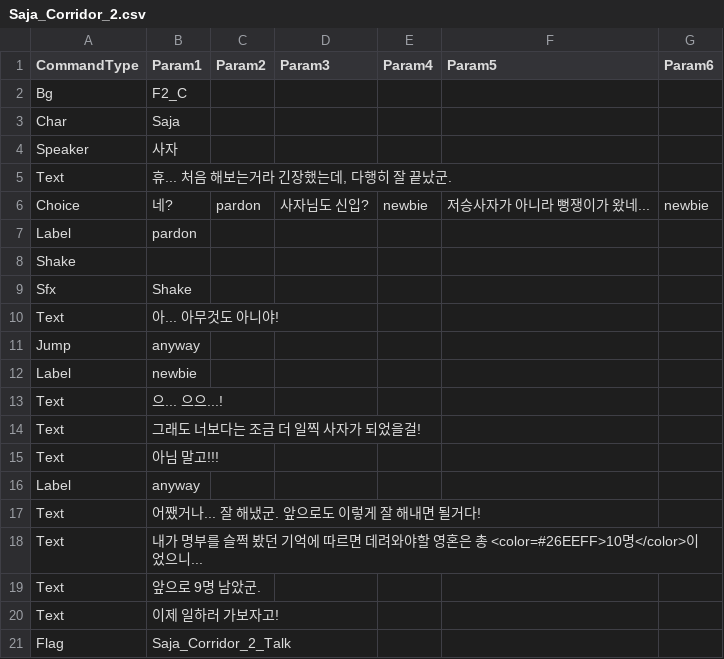
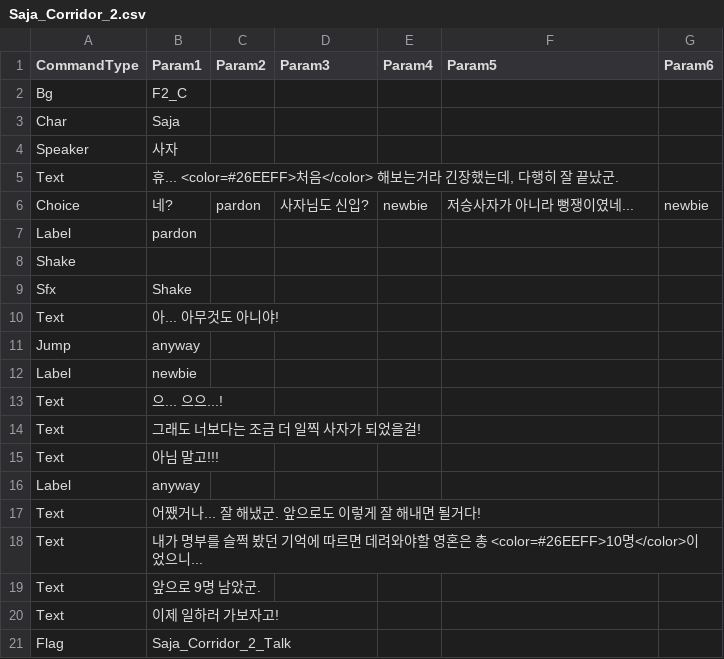
Before and after one commit to devAdaid/WaveStory, a CSV file: Assets/Resources/Dialogues/Saja_Corridor_2.csv, drawn as a sheet.

```diff
--- a/Assets/Resources/Dialogues/Saja_Corridor_2.csv
+++ b/Assets/Resources/Dialogues/Saja_Corridor_2.csv
@@ -4,4 +4,4 @@ Char,Saja,,,,,
 Speaker,사자,,,,,
-Text,"휴... 처음 해보는거라 긴장했는데, 다행히 잘 끝났군.",,,,,
-Choice,네?,pardon,사자님도 신입?,newbie,저승사자가 아니라 뻥쟁이가 왔네...,newbie
+Text,"휴... <color=#26EEFF>처음</color> 해보는거라 긴장했는데, 다행히 잘 끝났군.",,,,,
+Choice,네?,pardon,사자님도 신입?,newbie,저승사자가 아니라 뻥쟁이였네...,newbie
 Label,pardon,,,,,
```
Also changed, not shown: Assets/Resources/Dialogues/S01_Unlock.csv, Assets/Resources/Dialogues/Saja_Entrance_1.csv, 5 other files.
